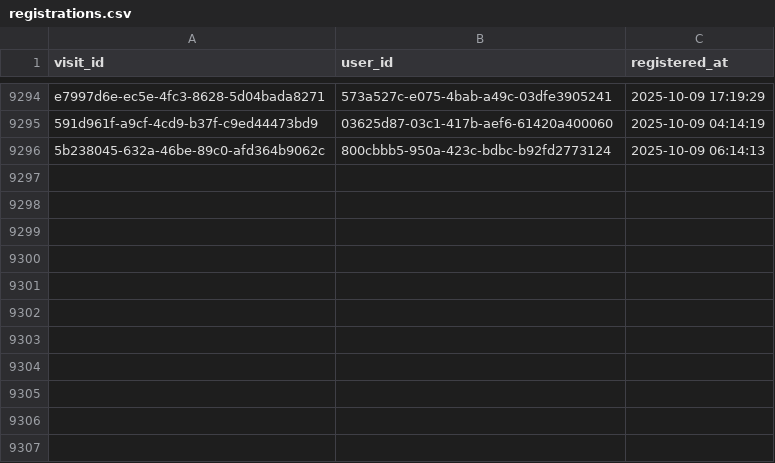
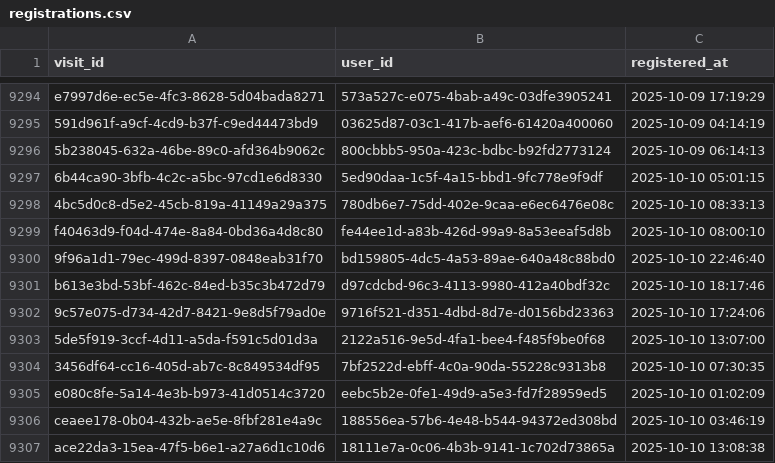
Before and after one commit to ae-wizard/ae-sample-project, a CSV file: models/registrations.csv, drawn as a sheet; only a part is shown, gaps mark what is left out; the diff names each change by its address in the sheet, - before the commit and + after, or states it on an @@ line.

Commit message:
Append 9306 new records to registrations.csv

```diff
--- a/models/registrations.csv
+++ b/models/registrations.csv
+row 9297: 6b44ca90-3bfb-4c2c-a5bc-97cd1e6d8330 | 5ed90daa-1c5f-4a15-bbd1-9fc778e9f9df | 2025-10-10 05:01:15
+row 9298: 4bc5d0c8-d5e2-45cb-819a-41149a29a375 | 780db6e7-75dd-402e-9caa-e6ec6476e08c | 2025-10-10 08:33:13
+row 9299: f40463d9-f04d-474e-8a84-0bd36a4d8c80 | fe44ee1d-a83b-426d-99a9-8a53eeaf5d8b | 2025-10-10 08:00:10
+row 9300: 9f96a1d1-79ec-499d-8397-0848eab31f70 | bd159805-4dc5-4a53-89ae-640a48c88bd0 | 2025-10-10 22:46:40
+row 9301: b613e3bd-53bf-462c-84ed-b35c3b472d79 | d97cdcbd-96c3-4113-9980-412a40bdf32c | 2025-10-10 18:17:46
+row 9302: 9c57e075-d734-42d7-8421-9e8d5f79ad0e | 9716f521-d351-4dbd-8d7e-d0156bd23363 | 2025-10-10 17:24:06
+row 9303: 5de5f919-3ccf-4d11-a5da-f591c5d01d3a | 2122a516-9e5d-4fa1-bee4-f485f9be0f68 | 2025-10-10 13:07:00
+row 9304: 3456df64-cc16-405d-ab7c-8c849534df95 | 7bf2522d-ebff-4c0a-90da-55228c9313b8 | 2025-10-10 07:30:35
+row 9305: e080c8fe-5a14-4e3b-b973-41d0514c3720 | eebc5b2e-0fe1-49d9-a5e3-fd7f28959ed5 | 2025-10-10 01:02:09
+row 9306: ceaee178-0b04-432b-ae5e-8fbf281e4a9c | 188556ea-57b6-4e48-b544-94372ed308bd | 2025-10-10 03:46:19
+row 9307: ace22da3-15ea-47f5-b6e1-a27a6d1c10d6 | 18111e7a-0c06-4b3b-9141-1c702d73865a | 2025-10-10 13:08:38
```
